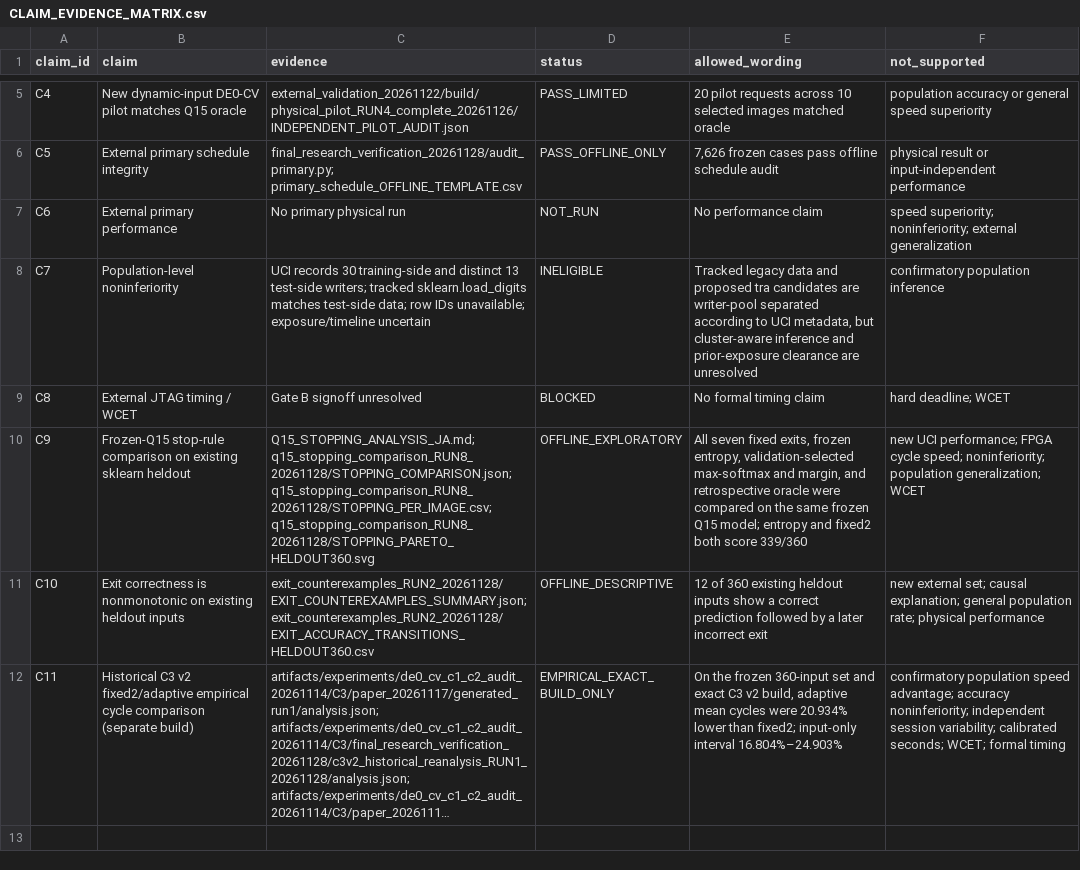
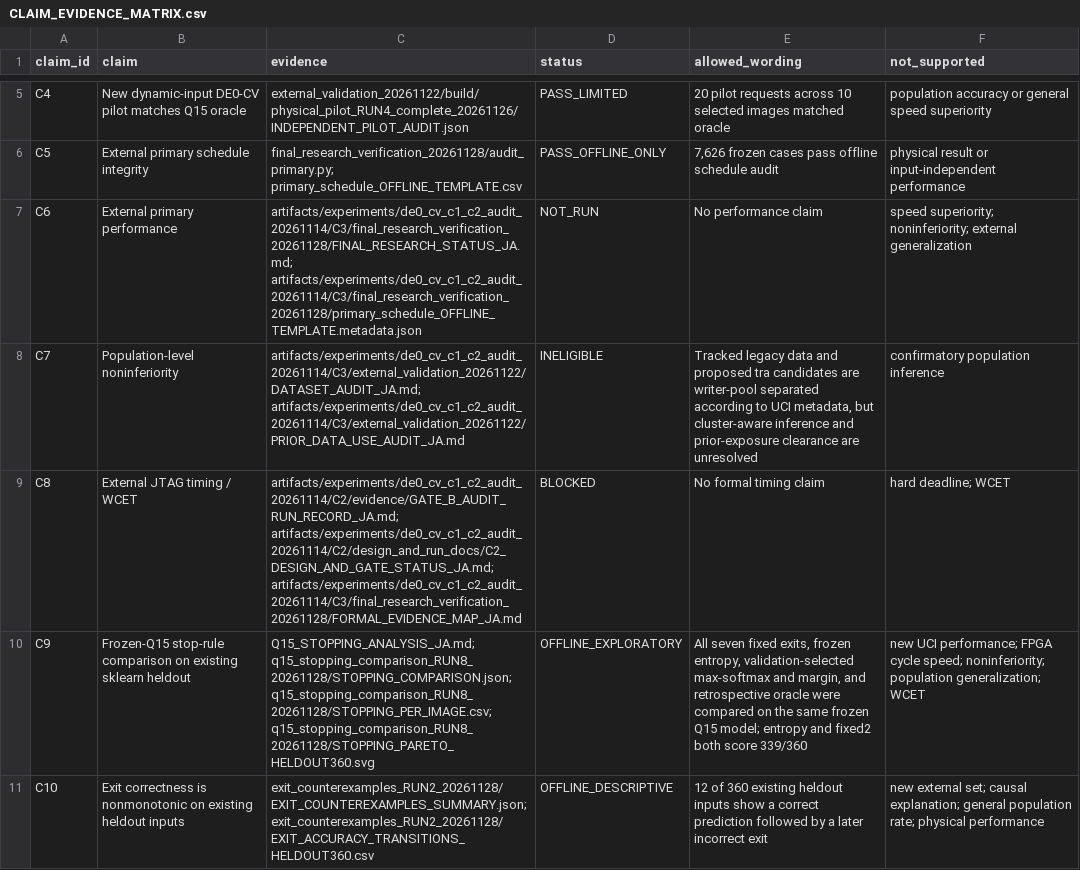
Before and after one commit to Unjuno/resource-conditioned-neural-computation, a CSV file: artifacts/experiments/de0_cv_c1_c2_audit_20261114/C3/final_research_verification_20261128/CLAIM_EVIDENCE_MATRIX.csv, drawn as a sheet; only a part is shown, gaps mark what is left out; the shorter side is filled out with more unchanged rows; long unchanged cells end in ….

Commit message:
Make RTNN claim evidence references verifiable

```diff
--- a/artifacts/experiments/de0_cv_c1_c2_audit_20261114/C3/final_research_verification_20261128/CLAIM_EVIDENCE_MATRIX.csv
+++ b/artifacts/experiments/de0_cv_c1_c2_audit_20261114/C3/final_research_verification_20261128/CLAIM_EVIDENCE_MATRIX.csv
@@ -6,5 +6,5 @@ C4,New dynamic-input DE0-CV pilot matches Q15 oracle,"external_validation_202611
 C5,External primary schedule integrity,"final_research_verification_20261128/audit_primary.py; primary_schedule_OFFLINE_TEMPLATE.csv",PASS_OFFLINE_ONLY,"7,626 frozen cases pass offline schedule audit",physical result or input-independent performance
-C6,External primary performance,"No primary physical run",NOT_RUN,"No performance claim",speed superiority; noninferiority; external generalization
-C7,Population-level noninferiority,"UCI records 30 training-side and distinct 13 test-side writers; tracked sklearn.load_digits matches test-side data; row IDs unavailable; exposure/timeline uncertain",INELIGIBLE,"Tracked legacy data and proposed tra candidates are writer-pool separated according to UCI metadata, but cluster-aware inference and prior-exposure clearance are unresolved",confirmatory population inference
-C8,External JTAG timing / WCET,"Gate B signoff unresolved",BLOCKED,"No formal timing claim",hard deadline; WCET
+C6,External primary performance,"artifacts/experiments/de0_cv_c1_c2_audit_20261114/C3/final_research_verification_20261128/FINAL_RESEARCH_STATUS_JA.md; artifacts/experiments/de0_cv_c1_c2_audit_20261114/C3/final_research_verification_20261128/primary_schedule_OFFLINE_TEMPLATE.metadata.json",NOT_RUN,"No performance claim",speed superiority; noninferiority; external generalization
+C7,Population-level noninferiority,"artifacts/experiments/de0_cv_c1_c2_audit_20261114/C3/external_validation_20261122/DATASET_AUDIT_JA.md; artifacts/experiments/de0_cv_c1_c2_audit_20261114/C3/external_validation_20261122/PRIOR_DATA_USE_AUDIT_JA.md",INELIGIBLE,"Tracked legacy data and proposed tra candidates are writer-pool separated according to UCI metadata, but cluster-aware inference and prior-exposure clearance are unresolved",confirmatory population inference
+C8,External JTAG timing / WCET,"artifacts/experiments/de0_cv_c1_c2_audit_20261114/C2/evidence/GATE_B_AUDIT_RUN_RECORD_JA.md; artifacts/experiments/de0_cv_c1_c2_audit_20261114/C2/design_and_run_docs/C2_DESIGN_AND_GATE_STATUS_JA.md; artifacts/experiments/de0_cv_c1_c2_audit_20261114/C3/final_research_verification_20261128/FORMAL_EVIDENCE_MAP_JA.md",BLOCKED,"No formal timing claim",hard deadline; WCET
 C9,Frozen-Q15 stop-rule comparison on existing sklearn heldout,Q15_STOPPING_ANALYSIS_JA.md; q15_stopping_comparison_RUN8_20261128/STOPPING_COMPARISON.json; q15_stopping_comparison_RUN8_20261128/STOPPING_PER_IMAGE.csv; q15_stopping_comparison_RUN8_20261128/STOPPING_PARETO_HELDOUT360.svg,OFFLINE_EXPLORATORY,"All seven fixed exits, frozen entropy, validation-selected max-softmax and margin, and retrospective oracle were compared on the same frozen Q15 model; entropy and fixed2 both score 339/360",new UCI performance; FPGA cycle speed; noninferiority; population generalization; WCET
```
Also changed, not shown: 8 other files.
